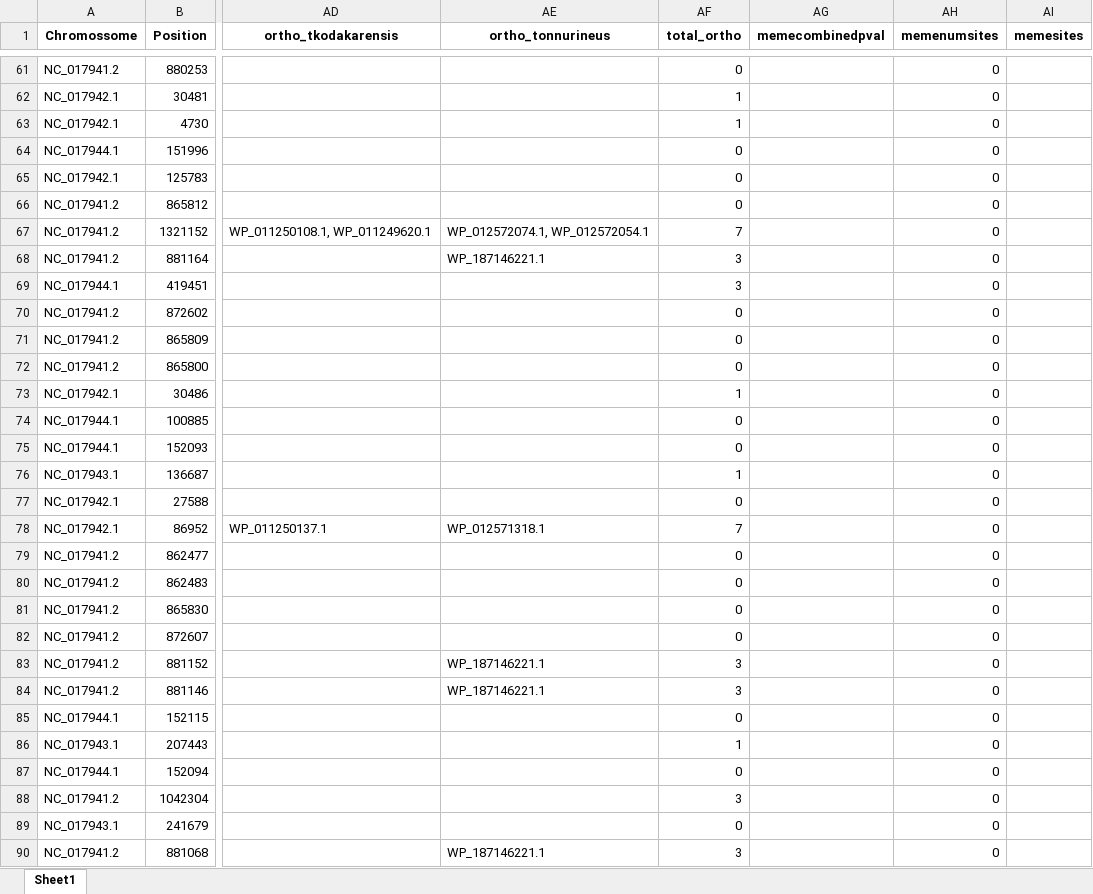
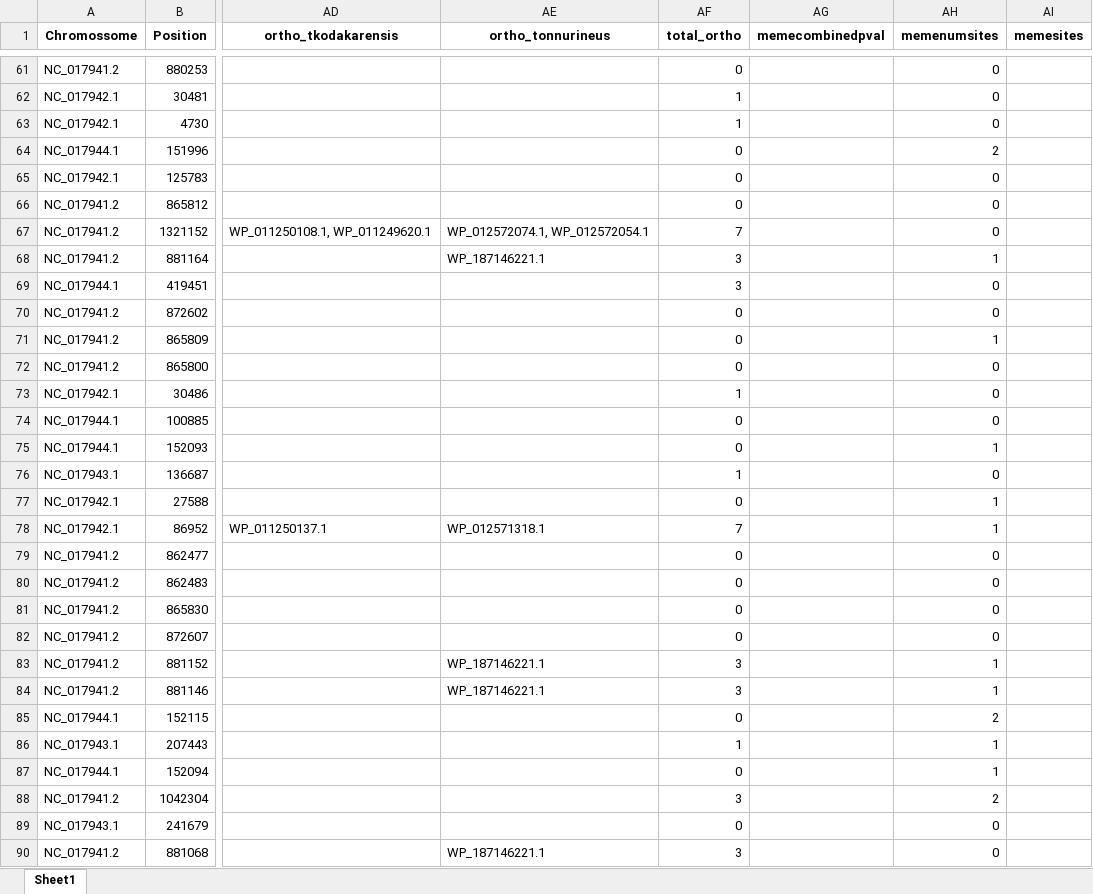
Before and after one commit to figu123/altss, an Excel workbook: altss/hmediterranei-pTSS.xlsx, sheet Sheet1, drawn as a sheet; only a part is shown, gaps mark what is left out; values as stored, in another font and other column widths than the file's, no borders; the diff covers the shown part only; the diff names each change by its address in the sheet, - before the commit and + after, or states it on an @@ line.

```diff
--- a/altss/hmediterranei-pTSS.xlsx (sheet Sheet1)
+++ b/altss/hmediterranei-pTSS.xlsx (sheet Sheet1)
-AH64 (memenumsites): 0
+AH64 (memenumsites): 2
-AH68 (memenumsites): 0
+AH68 (memenumsites): 1
-AH71 (memenumsites): 0
+AH71 (memenumsites): 1
-AH75 (memenumsites): 0
+AH75 (memenumsites): 1
-AH77:AH78 (memenumsites): 0
+AH77:AH78 (memenumsites): 1
-AH83:AH84 (memenumsites): 0
+AH83:AH84 (memenumsites): 1
-AH85 (memenumsites): 0
+AH85 (memenumsites): 2
-AH86:AH87 (memenumsites): 0
+AH86:AH87 (memenumsites): 1
-AH88 (memenumsites): 0
+AH88 (memenumsites): 2
```
Also changed, not shown: 352 edited cells elsewhere in this sheet, altss/hsalinarum-pTSS.xlsx, altss/hvolcanii-pTSS.xlsx, 17 other files.
